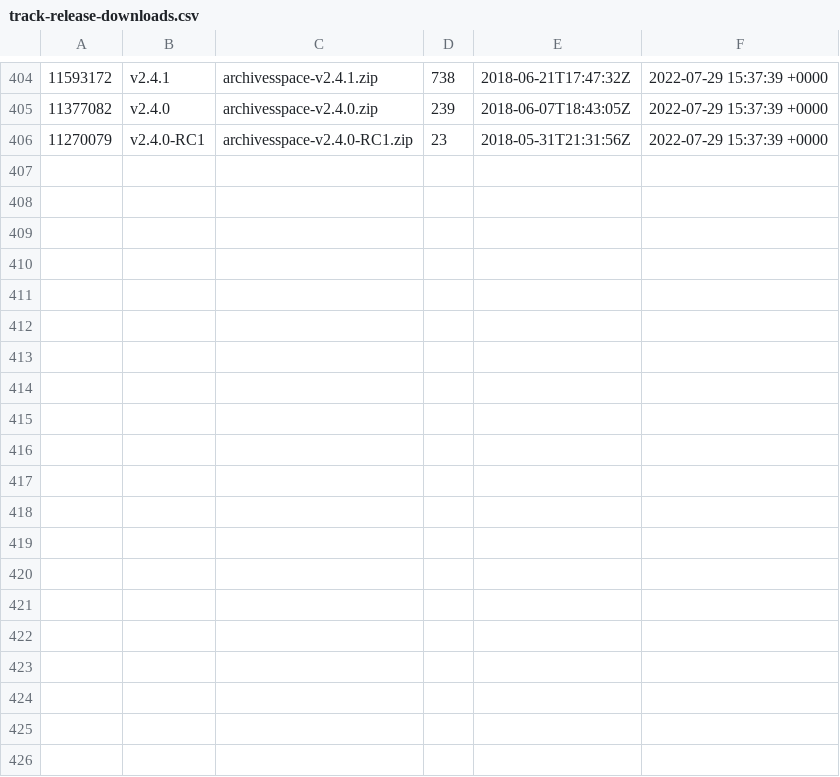
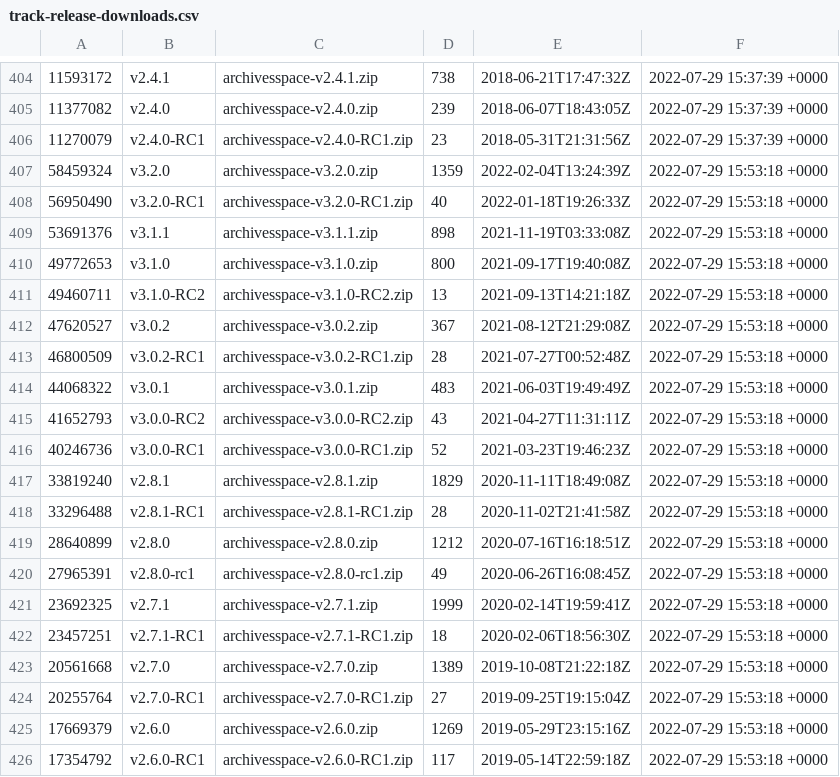
Before and after one commit to quoideneuf/archivesspace, a CSV file: track-release-downloads.csv, drawn as a sheet; only a part is shown, gaps mark what is left out; the diff covers the shown part only.

Commit message:
Updating the download stats

```diff
--- a/track-release-downloads.csv
+++ b/track-release-downloads.csv
@@ -406 +406,21 @@
 11270079,v2.4.0-RC1,archivesspace-v2.4.0-RC1.zip,23,2018-05-31T21:31:56Z,2022-07-29 15:37:39 +0000
+58459324,v3.2.0,archivesspace-v3.2.0.zip,1359,2022-02-04T13:24:39Z,2022-07-29 15:53:18 +0000
+56950490,v3.2.0-RC1,archivesspace-v3.2.0-RC1.zip,40,2022-01-18T19:26:33Z,2022-07-29 15:53:18 +0000
+53691376,v3.1.1,archivesspace-v3.1.1.zip,898,2021-11-19T03:33:08Z,2022-07-29 15:53:18 +0000
+49772653,v3.1.0,archivesspace-v3.1.0.zip,800,2021-09-17T19:40:08Z,2022-07-29 15:53:18 +0000
+49460711,v3.1.0-RC2,archivesspace-v3.1.0-RC2.zip,13,2021-09-13T14:21:18Z,2022-07-29 15:53:18 +0000
+47620527,v3.0.2,archivesspace-v3.0.2.zip,367,2021-08-12T21:29:08Z,2022-07-29 15:53:18 +0000
+46800509,v3.0.2-RC1,archivesspace-v3.0.2-RC1.zip,28,2021-07-27T00:52:48Z,2022-07-29 15:53:18 +0000
+44068322,v3.0.1,archivesspace-v3.0.1.zip,483,2021-06-03T19:49:49Z,2022-07-29 15:53:18 +0000
+41652793,v3.0.0-RC2,archivesspace-v3.0.0-RC2.zip,43,2021-04-27T11:31:11Z,2022-07-29 15:53:18 +0000
+40246736,v3.0.0-RC1,archivesspace-v3.0.0-RC1.zip,52,2021-03-23T19:46:23Z,2022-07-29 15:53:18 +0000
+33819240,v2.8.1,archivesspace-v2.8.1.zip,1829,2020-11-11T18:49:08Z,2022-07-29 15:53:18 +0000
+33296488,v2.8.1-RC1,archivesspace-v2.8.1-RC1.zip,28,2020-11-02T21:41:58Z,2022-07-29 15:53:18 +0000
+28640899,v2.8.0,archivesspace-v2.8.0.zip,1212,2020-07-16T16:18:51Z,2022-07-29 15:53:18 +0000
+27965391,v2.8.0-rc1,archivesspace-v2.8.0-rc1.zip,49,2020-06-26T16:08:45Z,2022-07-29 15:53:18 +0000
+23692325,v2.7.1,archivesspace-v2.7.1.zip,1999,2020-02-14T19:59:41Z,2022-07-29 15:53:18 +0000
+23457251,v2.7.1-RC1,archivesspace-v2.7.1-RC1.zip,18,2020-02-06T18:56:30Z,2022-07-29 15:53:18 +0000
+20561668,v2.7.0,archivesspace-v2.7.0.zip,1389,2019-10-08T21:22:18Z,2022-07-29 15:53:18 +0000
+20255764,v2.7.0-RC1,archivesspace-v2.7.0-RC1.zip,27,2019-09-25T19:15:04Z,2022-07-29 15:53:18 +0000
+17669379,v2.6.0,archivesspace-v2.6.0.zip,1269,2019-05-29T23:15:16Z,2022-07-29 15:53:18 +0000
+17354792,v2.6.0-RC1,archivesspace-v2.6.0-RC1.zip,117,2019-05-14T22:59:18Z,2022-07-29 15:53:18 +0000
```
Also changed, not shown: 9 added rows elsewhere in this file.
